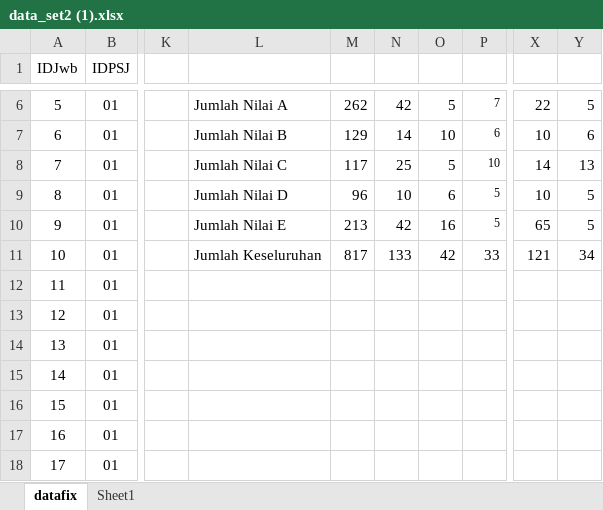
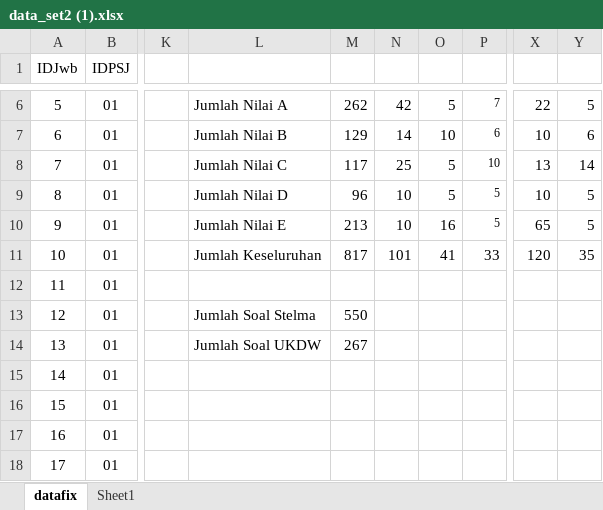
Before and after one commit to natanaeltegarp/Skripsi, an Excel workbook: data_set2 (1).xlsx, sheet datafix, drawn as a sheet; only a part is shown, gaps mark what is left out; values as stored, in another font and other column widths than the file's, no borders; the diff names each change by its address in the sheet, - before the commit and + after, or states it on an @@ line.

Commit message:
add SMOTE & new dataset

```diff
--- a/data_set2 (1).xlsx (sheet datafix)
+++ b/data_set2 (1).xlsx (sheet datafix)
-X8: 14
+X8: 13
-Y8: 13
+Y8: 14
-O9: 6
+O9: 5
-N10: 42
+N10: 10
-N11: 133
+N11: 101
-O11: 42
+O11: 41
-X11: 121
+X11: 120
-Y11: 34
+Y11: 35
-L13: (empty)
+L13: Jumlah Soal Stelma
-M13: (empty)
+M13: 550
-L14: (empty)
+L14: Jumlah Soal UKDW
-M14: (empty)
+M14: 267
```
Also changed, not shown: formulas that keep their value, 3 other files.
